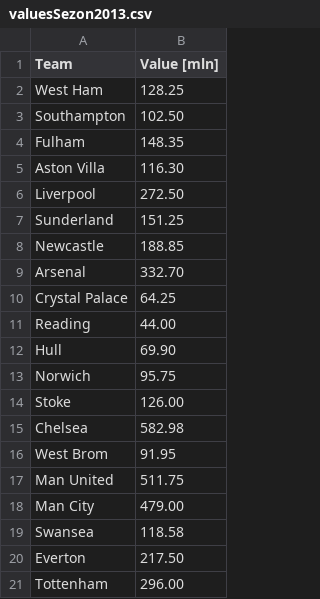
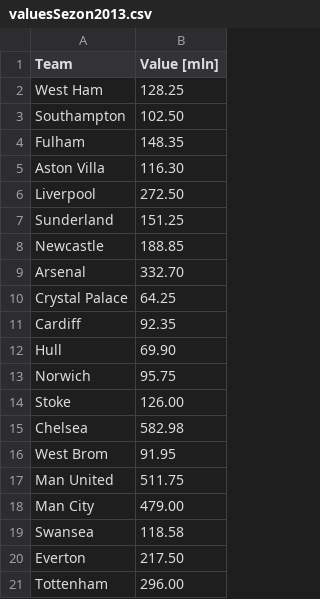
Before and after one commit to Przestrzel/AI-prediciton-football-matches, a CSV file: Teams Values/valuesSezon2013.csv, drawn as a sheet.

Commit message:
counted diffrences in values

```diff
--- a/Teams Values/valuesSezon2013.csv
+++ b/Teams Values/valuesSezon2013.csv
@@ -10,3 +10,3 @@
 "Crystal Palace","64.25"
-"Reading","44.00"
+"Cardiff","92.35"
 "Hull","69.90"
```
Also changed, not shown: 3 other files.
